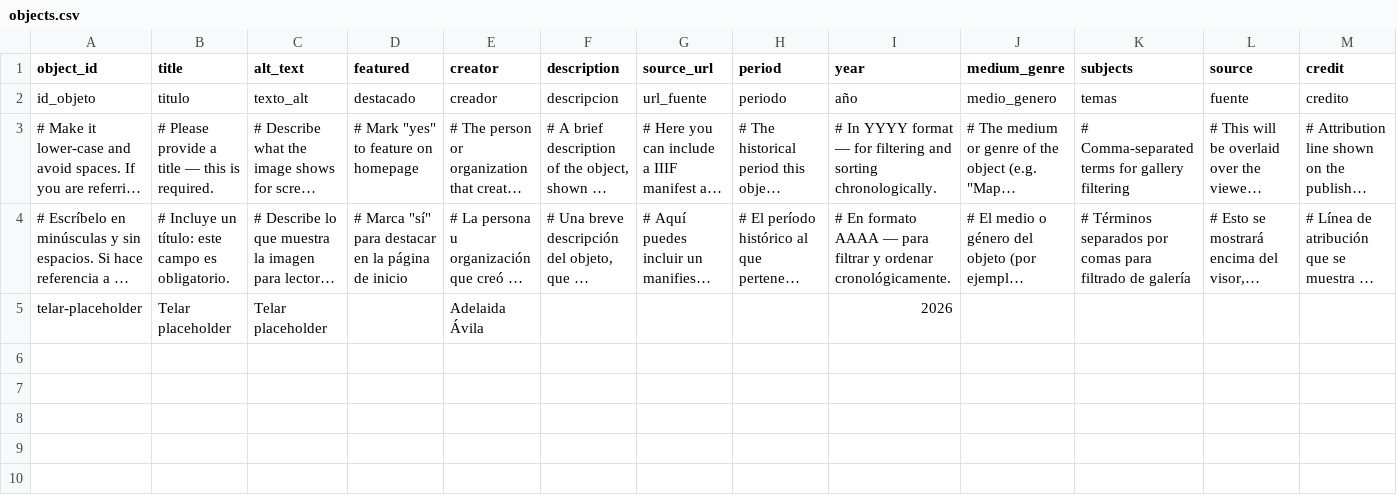
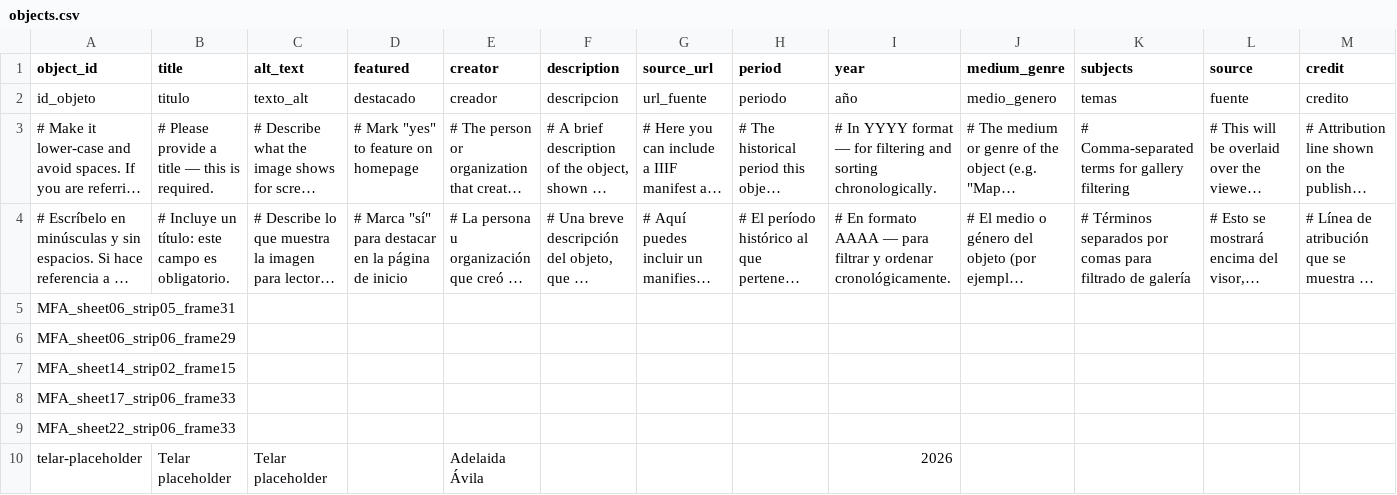
Before and after one commit to juancobo/moravia, a CSV file: telar-content/spreadsheets/objects.csv, drawn as a sheet; only a part is shown; long unchanged cells end in …; rows hold the shown columns only; the diff names each change by its address in the sheet, - before the commit and + after, or states it on an @@ line.

```diff
--- a/telar-content/spreadsheets/objects.csv
+++ b/telar-content/spreadsheets/objects.csv
+row 5: MFA_sheet06_strip05_frame31
+row 6: MFA_sheet06_strip06_frame29
+row 7: MFA_sheet14_strip02_frame15
+row 8: MFA_sheet17_strip06_frame33
+row 9: MFA_sheet22_strip06_frame33
```
